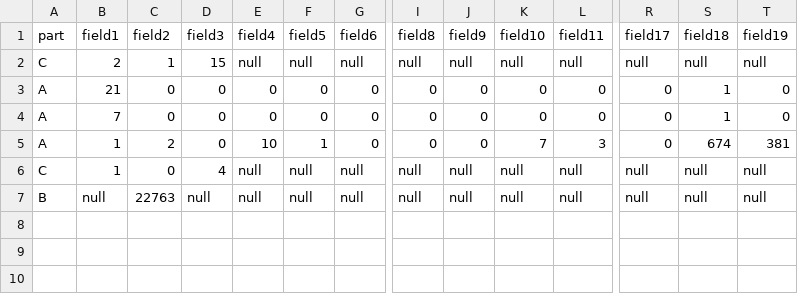
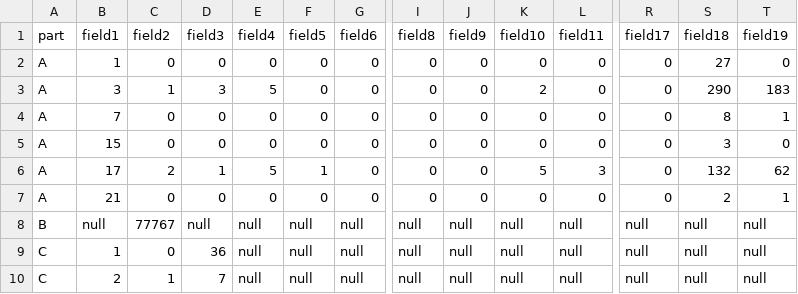
Before and after one commit to Ahmed-Khasawneh/iris-survey-queries, a CSV file: src/2020/twelvemonthenrollment/OutputFiles/12M_v3_test_data_results.csv, drawn as a sheet; only a part is shown, gaps mark what is left out; removed rows and columns are numbered as before the commit, all else as after; rows hold the shown columns only; the diff names each change by its address in the sheet, - before the commit and + after, or states it on an @@ line.

Commit message:
Update 12M_v3_test_data_results.csv

```diff
--- a/src/2020/twelvemonthenrollment/OutputFiles/12M_v3_test_data_results.csv
+++ b/src/2020/twelvemonthenrollment/OutputFiles/12M_v3_test_data_results.csv
-row 2: C | 2 | 1 | 15 | null | null | null | null | null | null | null | null | null | null
-B2 (field1): 21
+B2 (field1): 1
-S2 (field18): 1
+S2 (field18): 27
+row 3: A | 3 | 1 | 3 | 5 | 0 | 0 | 0 | 0 | 2 | 0 | 0 | 290 | 183
-S4 (field18): 1
+S4 (field18): 8
-T4 (field19): 0
+T4 (field19): 1
+row 5: A | 15 | 0 | 0 | 0 | 0 | 0 | 0 | 0 | 0 | 0 | 0 | 3 | 0
-B6 (field1): 1
+B6 (field1): 17
-D6 (field3): 0
+D6 (field3): 1
-E6 (field4): 10
+E6 (field4): 5
-K6 (field10): 7
+K6 (field10): 5
-S6 (field18): 674
+S6 (field18): 132
-T6 (field19): 381
+T6 (field19): 62
+row 7: A | 21 | 0 | 0 | 0 | 0 | 0 | 0 | 0 | 0 | 0 | 0 | 2 | 1
+row 8: B | null | 77767 | null | null | null | null | null | null | null | null | null | null | null
-D9 (field3): 4
+D9 (field3): 36
-A10 (part): B
+A10 (part): C
-B10 (field1): null
+B10 (field1): 2
-C10 (field2): 22763
+C10 (field2): 1
-D10 (field3): null
+D10 (field3): 7
```
